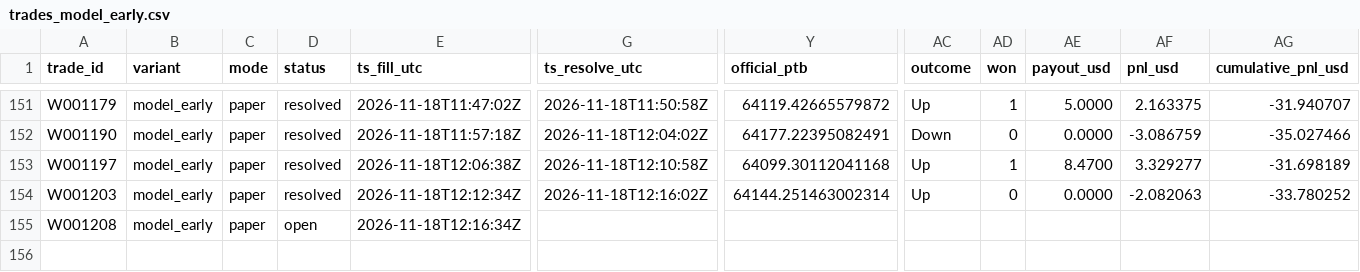
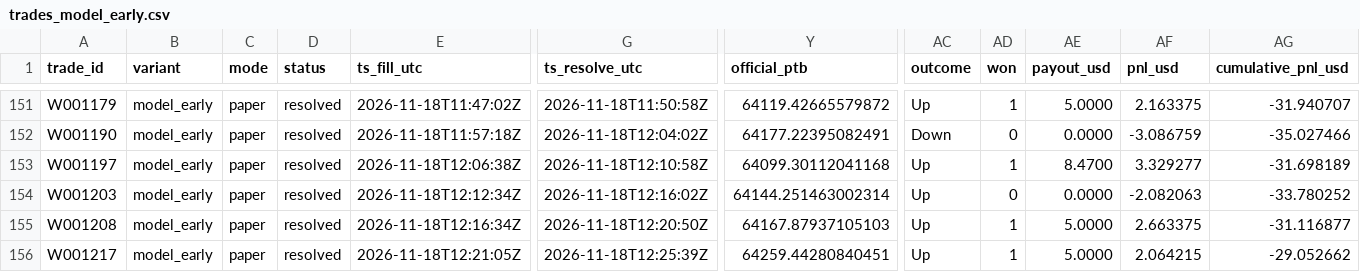
Before and after one commit to michaeldeuchar-dotcom/btc5m-paper-bot, a CSV file: data/week1/trades_model_early.csv, drawn as a sheet; only a part is shown, gaps mark what is left out; rows hold the shown columns only; the diff names each change by its address in the sheet, - before the commit and + after, or states it on an @@ line.

```diff
--- a/data/week1/trades_model_early.csv
+++ b/data/week1/trades_model_early.csv
-D155 (status): open
+D155 (status): resolved
-G155 (ts_resolve_utc): (empty)
+G155 (ts_resolve_utc): 2026-11-18T12:20:50Z
-Y155 (official_ptb): (empty)
+Y155 (official_ptb): 64167.87937105103
-AC155 (outcome): (empty)
+AC155 (outcome): Up
-AD155 (won): (empty)
+AD155 (won): 1
-AE155 (payout_usd): (empty)
+AE155 (payout_usd): 5.0000
-AF155 (pnl_usd): (empty)
+AF155 (pnl_usd): 2.663375
-AG155 (cumulative_pnl_usd): (empty)
+AG155 (cumulative_pnl_usd): -31.116877
+row 156: W001217 | model_early | paper | resolved | 2026-11-18T12:21:05Z | 2026-11-18T12:25:39Z | 64259.44280840451 | Up | 1 | 5.0000 | 2.064215 | -29.052662
```
Also changed, not shown: data/week1/decisions_tail.csv, data/week1/trades_legacy_fixed.csv, 11 other files.
